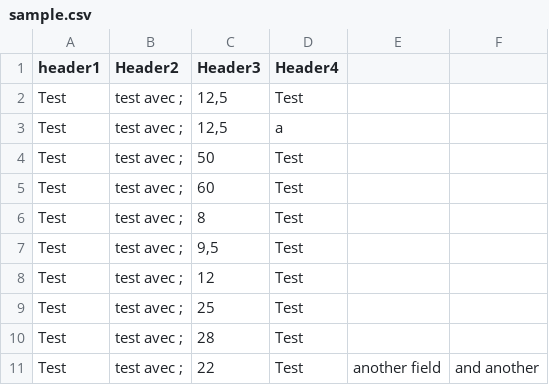
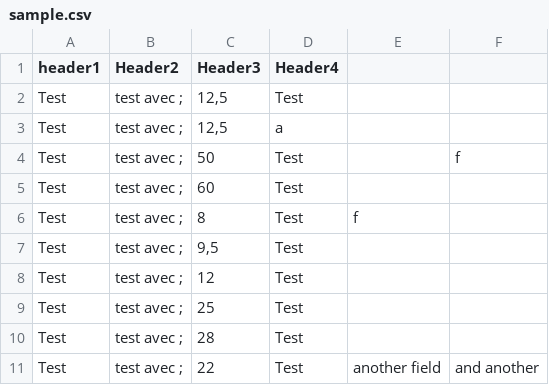
Before and after one commit to ociviol/csvEditor, a CSV file: csvEditor/sample.csv, drawn as a sheet.

```diff
--- a/csvEditor/sample.csv
+++ b/csvEditor/sample.csv
@@ -3,5 +3,5 @@
 "Test";"test avec ; ";"12,5";"a"
-"Test";"test avec ;";"50";"Test"
+"Test";"test avec ;";"50";"Test";"";"f"
 "Test";"test avec ; ";"60";"Test"
-"Test";"test avec ;";"8";"Test"
+"Test";"test avec ;";"8";"Test";"f"
 "Test";"test avec ; ";"9,5";"Test"
```
Also changed, not shown: 5 other files.
